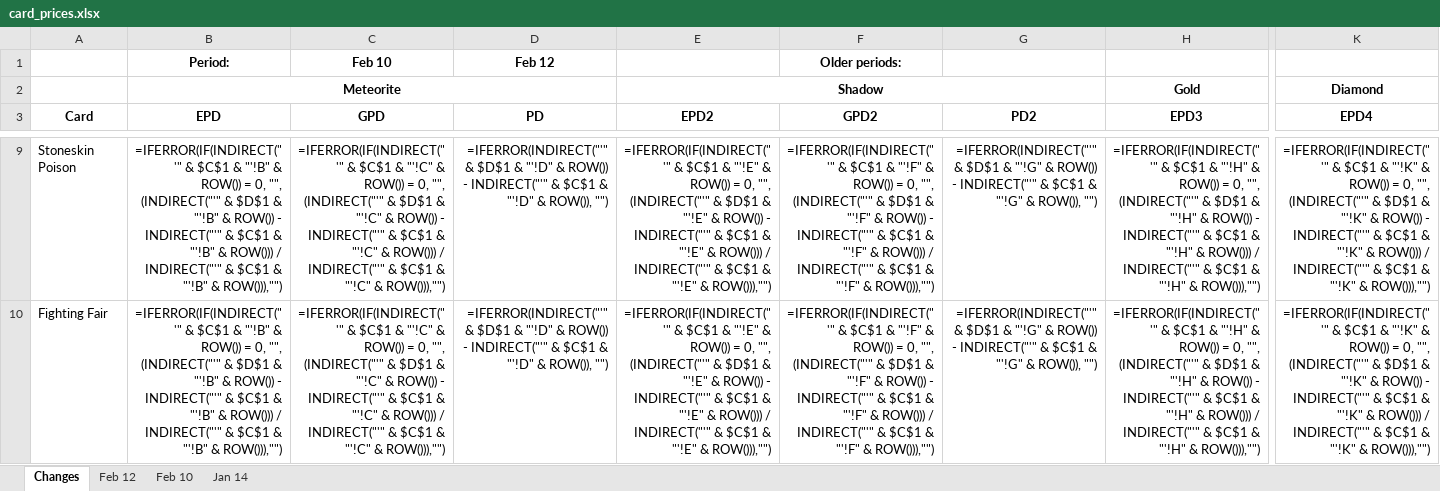
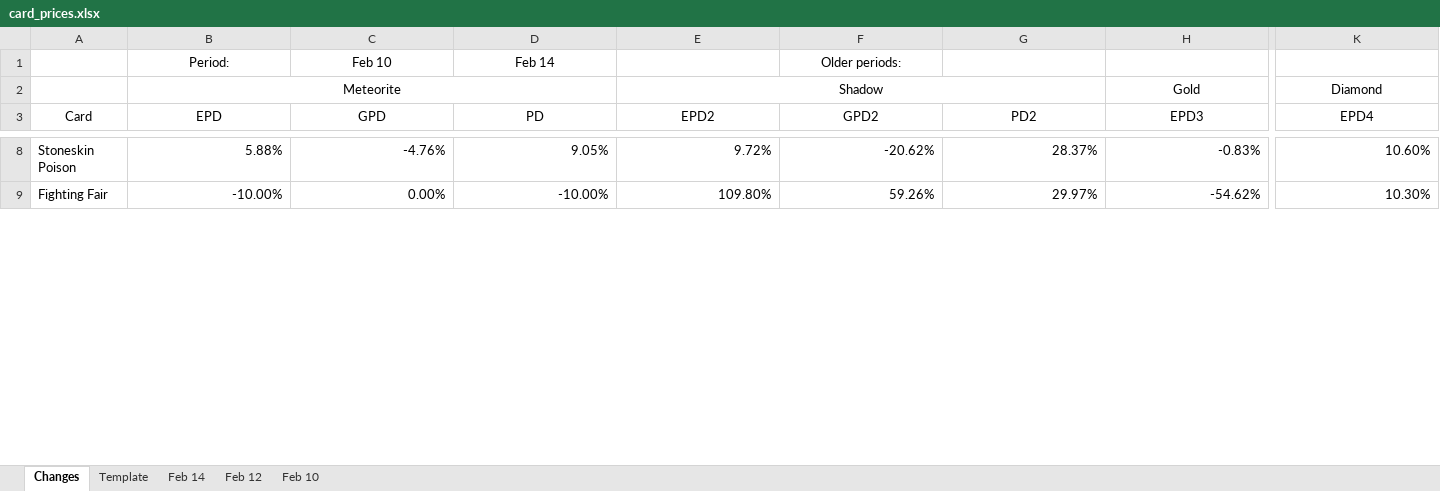
Before and after one commit to eugenegalaxy/TokenTrove-price-scrapper, an Excel workbook: card_prices.xlsx, sheet Changes, drawn as a sheet; only a part is shown, gaps mark what is left out; values as stored, in another font and other column widths than the file's, no borders; formulas without a stored value are shown as written; conditional formats and table styles not drawn; addresses are those after the commit; the diff covers the shown part only; the diff names each change by its address in the sheet, - before the commit and + after, or states it on an @@ line.

```diff
--- a/card_prices.xlsx (sheet Changes)
+++ b/card_prices.xlsx (sheet Changes)
-sheet tab: Jan 14
+sheet tab: Template
+sheet tab: Feb 14
-B1:D1 bold: on
+B1:D1 bold: off
-D1 (PD): Feb 12
+D1 (PD): Feb 14
-F1 bold: on
+F1 bold: off
-B2 bold: on
+B2 bold: off
-E2 bold: on
+E2 bold: off
-H2 bold: on
+H2 bold: off
-K2 bold: on
+K2 bold: off
-A3:K3 bold: on
+A3:K3 bold: off
-B8 (EPD): =IFERROR(IF(INDIRECT("'" & $C$1 & "'!B" & ROW()) = 0, "", (INDIRECT("'" & $D$1 & "'!B" & ROW()) - INDIRECT("'" & $C$1 & "'!B" & ROW())) / INDIRECT("'" & $C$1 & "'!B" & ROW())),"")
+B8 (EPD): 5.88%
-C8 (GPD): =IFERROR(IF(INDIRECT("'" & $C$1 & "'!C" & ROW()) = 0, "", (INDIRECT("'" & $D$1 & "'!C" & ROW()) - INDIRECT("'" & $C$1 & "'!C" & ROW())) / INDIRECT("'" & $C$1 & "'!C" & ROW())),"")
+C8 (GPD): -4.76%
-D8 (PD): =IFERROR(INDIRECT("'" & $D$1 & "'!D" & ROW()) - INDIRECT("'" & $C$1 & "'!D" & ROW()), "")
+D8 (PD): 9.05%
-E8 (EPD2): =IFERROR(IF(INDIRECT("'" & $C$1 & "'!E" & ROW()) = 0, "", (INDIRECT("'" & $D$1 & "'!E" & ROW()) - INDIRECT("'" & $C$1 & "'!E" & ROW())) / INDIRECT("'" & $C$1 & "'!E" & ROW())),"")
+E8 (EPD2): 9.72%
-F8 (GPD2): =IFERROR(IF(INDIRECT("'" & $C$1 & "'!F" & ROW()) = 0, "", (INDIRECT("'" & $D$1 & "'!F" & ROW()) - INDIRECT("'" & $C$1 & "'!F" & ROW())) / INDIRECT("'" & $C$1 & "'!F" & ROW())),"")
+F8 (GPD2): -20.62%
-G8 (PD2): =IFERROR(INDIRECT("'" & $D$1 & "'!G" & ROW()) - INDIRECT("'" & $C$1 & "'!G" & ROW()), "")
+G8 (PD2): 28.37%
-H8 (EPD3): =IFERROR(IF(INDIRECT("'" & $C$1 & "'!H" & ROW()) = 0, "", (INDIRECT("'" & $D$1 & "'!H" & ROW()) - INDIRECT("'" & $C$1 & "'!H" & ROW())) / INDIRECT("'" & $C$1 & "'!H" & ROW())),"")
+H8 (EPD3): -0.83%
-K8 (EPD4): =IFERROR(IF(INDIRECT("'" & $C$1 & "'!K" & ROW()) = 0, "", (INDIRECT("'" & $D$1 & "'!K" & ROW()) - INDIRECT("'" & $C$1 & "'!K" & ROW())) / INDIRECT("'" & $C$1 & "'!K" & ROW())),"")
+K8 (EPD4): 10.60%
-B9 (EPD): =IFERROR(IF(INDIRECT("'" & $C$1 & "'!B" & ROW()) = 0, "", (INDIRECT("'" & $D$1 & "'!B" & ROW()) - INDIRECT("'" & $C$1 & "'!B" & ROW())) / INDIRECT("'" & $C$1 & "'!B" & ROW())),"")
+B9 (EPD): -10.00%
-C9 (GPD): =IFERROR(IF(INDIRECT("'" & $C$1 & "'!C" & ROW()) = 0, "", (INDIRECT("'" & $D$1 & "'!C" & ROW()) - INDIRECT("'" & $C$1 & "'!C" & ROW())) / INDIRECT("'" & $C$1 & "'!C" & ROW())),"")
+C9 (GPD): 0.00%
-D9 (PD): =IFERROR(INDIRECT("'" & $D$1 & "'!D" & ROW()) - INDIRECT("'" & $C$1 & "'!D" & ROW()), "")
+D9 (PD): -10.00%
-E9 (EPD2): =IFERROR(IF(INDIRECT("'" & $C$1 & "'!E" & ROW()) = 0, "", (INDIRECT("'" & $D$1 & "'!E" & ROW()) - INDIRECT("'" & $C$1 & "'!E" & ROW())) / INDIRECT("'" & $C$1 & "'!E" & ROW())),"")
+E9 (EPD2): 109.80%
-F9 (GPD2): =IFERROR(IF(INDIRECT("'" & $C$1 & "'!F" & ROW()) = 0, "", (INDIRECT("'" & $D$1 & "'!F" & ROW()) - INDIRECT("'" & $C$1 & "'!F" & ROW())) / INDIRECT("'" & $C$1 & "'!F" & ROW())),"")
+F9 (GPD2): 59.26%
-G9 (PD2): =IFERROR(INDIRECT("'" & $D$1 & "'!G" & ROW()) - INDIRECT("'" & $C$1 & "'!G" & ROW()), "")
+G9 (PD2): 29.97%
-H9 (EPD3): =IFERROR(IF(INDIRECT("'" & $C$1 & "'!H" & ROW()) = 0, "", (INDIRECT("'" & $D$1 & "'!H" & ROW()) - INDIRECT("'" & $C$1 & "'!H" & ROW())) / INDIRECT("'" & $C$1 & "'!H" & ROW())),"")
+H9 (EPD3): -54.62%
-K9 (EPD4): =IFERROR(IF(INDIRECT("'" & $C$1 & "'!K" & ROW()) = 0, "", (INDIRECT("'" & $D$1 & "'!K" & ROW()) - INDIRECT("'" & $C$1 & "'!K" & ROW())) / INDIRECT("'" & $C$1 & "'!K" & ROW())),"")
+K9 (EPD4): 10.30%
```
Also changed, not shown: 2 removed rows, 284 edited cells and cell formats elsewhere in this sheet, sheet Feb 12, sheet Feb 10, 4 other files.
